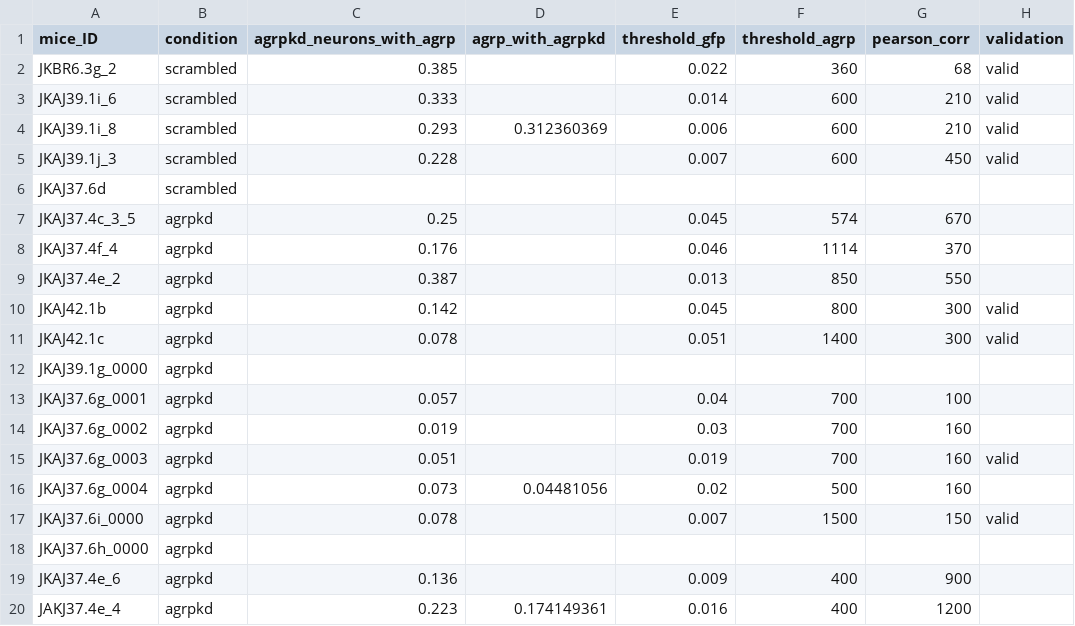
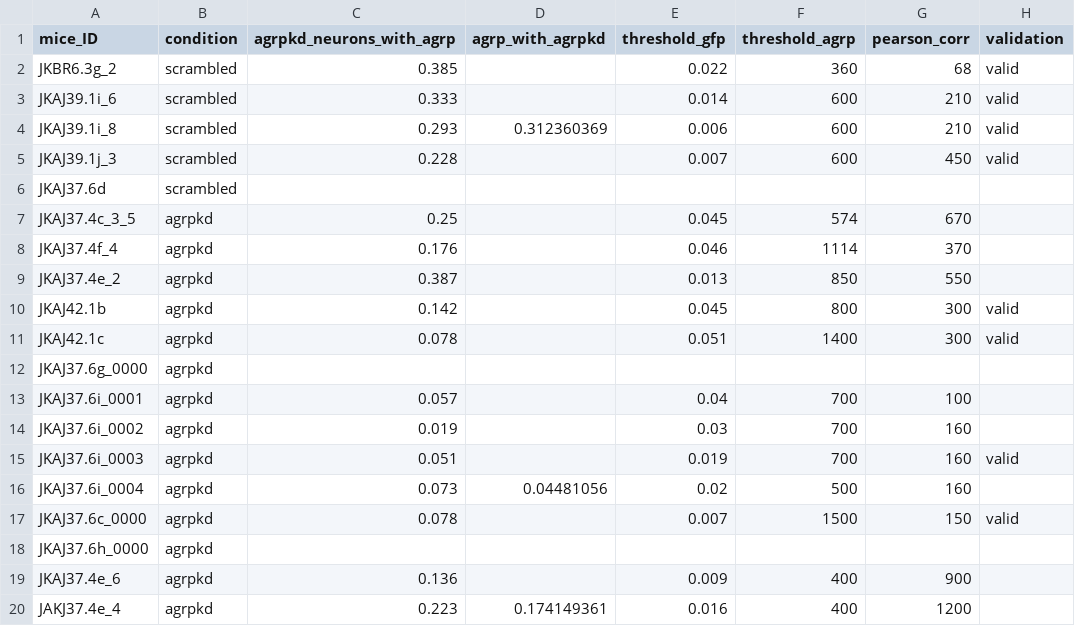
Before and after one commit to FrancisCrickInstitute/negative_parental_switch, a CSV file: NPW_manipulation/agrpkd_validation.csv, drawn as a sheet; only a part is shown; the diff names each change by its address in the sheet, - before the commit and + after, or states it on an @@ line.

```diff
--- a/NPW_manipulation/agrpkd_validation.csv
+++ b/NPW_manipulation/agrpkd_validation.csv
-A12 (mice_ID): JKAJ39.1g_0000
+A12 (mice_ID): JKAJ37.6g_0000
-A13 (mice_ID): JKAJ37.6g_0001
+A13 (mice_ID): JKAJ37.6i_0001
-A14 (mice_ID): JKAJ37.6g_0002
+A14 (mice_ID): JKAJ37.6i_0002
-A15 (mice_ID): JKAJ37.6g_0003
+A15 (mice_ID): JKAJ37.6i_0003
-A16 (mice_ID): JKAJ37.6g_0004
+A16 (mice_ID): JKAJ37.6i_0004
-A17 (mice_ID): JKAJ37.6i_0000
+A17 (mice_ID): JKAJ37.6c_0000
```
Also changed, not shown: NPW_ephys/ephys_analysis_MC.csv, NPW_ephys/sampled_ephys_data.csv, 15 other files.
